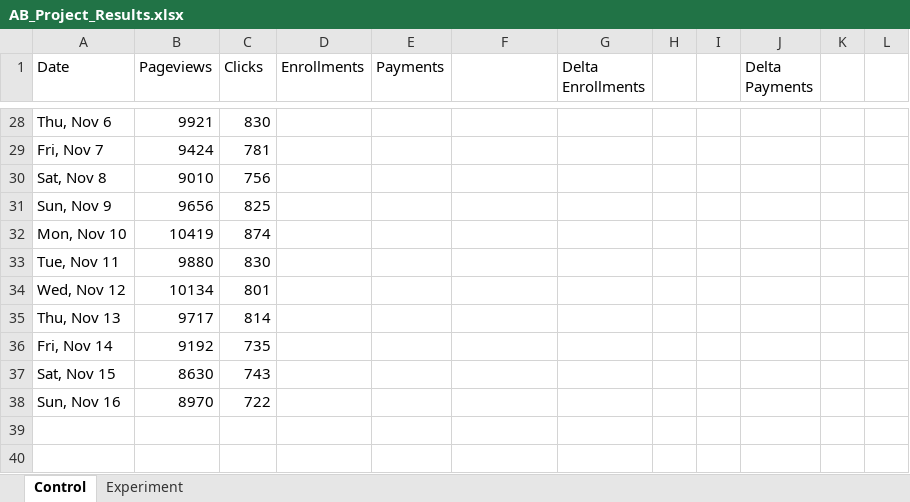
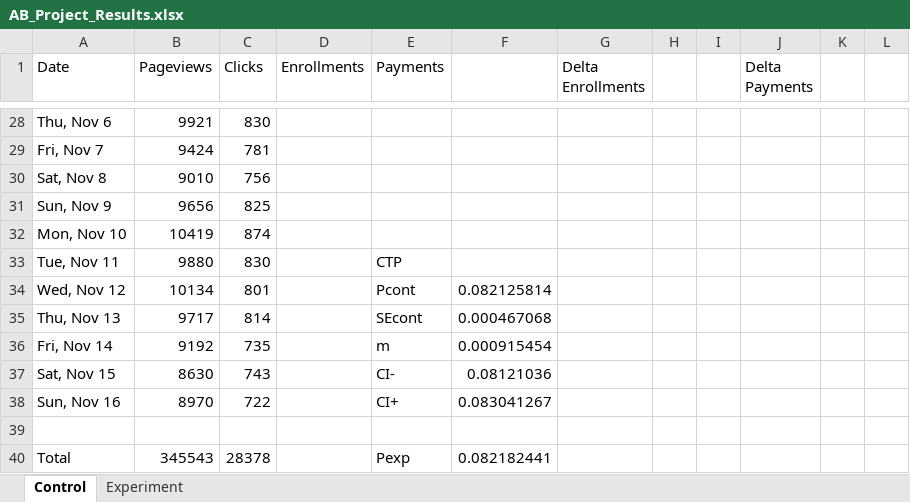
Before and after one commit to LayneNewhouse/AB_Testing, an Excel workbook: AB_Project_Results.xlsx, sheet Control, drawn as a sheet; only a part is shown, gaps mark what is left out; values as stored, in another font and other column widths than the file's, no borders; charts and pictures not drawn; the diff covers the shown part only; the diff names each change by its address in the sheet, - before the commit and + after, or states it on an @@ line.

Commit message:
revised project based on review

```diff
--- a/AB_Project_Results.xlsx (sheet Control)
+++ b/AB_Project_Results.xlsx (sheet Control)
-E33 (Payments): (empty)
+E33 (Payments): CTP
-E34 (Payments): (empty)
+E34 (Payments): Pcont
-F34: (empty)
+F34: 0.082125814
-E35 (Payments): (empty)
+E35 (Payments): SEcont
-F35: (empty)
+F35: 0.000467068
-E36 (Payments): (empty)
+E36 (Payments): m
-F36: (empty)
+F36: 0.000915454
-E37 (Payments): (empty)
+E37 (Payments): CI-
-F37: (empty)
+F37: 0.08121036
-E38 (Payments): (empty)
+E38 (Payments): CI+
-F38: (empty)
+F38: 0.083041267
+row 39: (empty)
+row 40: Total | 345543 | 28378 |  | Pexp | 0.082182441
```
Also changed, not shown: cell formats elsewhere in this sheet, sheet Experiment, charts or pictures, 2 other files.
